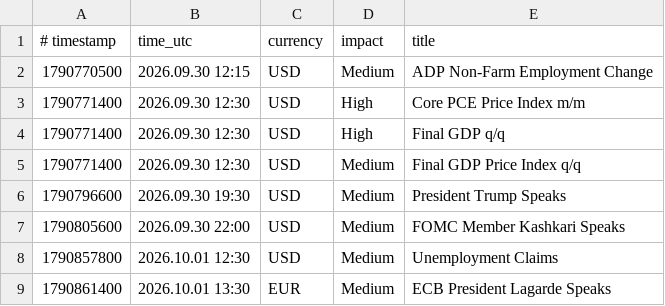
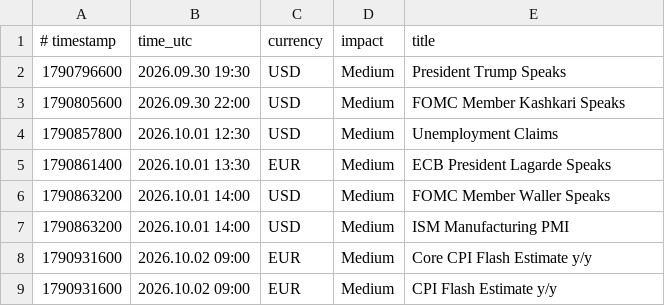
Before and after one commit to exor766/gc-news, a CSV file: news.csv, drawn as a sheet; only a part is shown; the shorter side is filled out with more unchanged rows.

```diff
--- a/news.csv
+++ b/news.csv
@@ -1,6 +1,2 @@
 # timestamp;time_utc;currency;impact;title
-1790770500;2026.09.30 12:15;USD;Medium;ADP Non-Farm Employment Change
-1790771400;2026.09.30 12:30;USD;High;Core PCE Price Index m/m
-1790771400;2026.09.30 12:30;USD;High;Final GDP q/q
-1790771400;2026.09.30 12:30;USD;Medium;Final GDP Price Index q/q
 1790796600;2026.09.30 19:30;USD;Medium;President Trump Speaks
```
Also changed, not shown: 2 other files.
